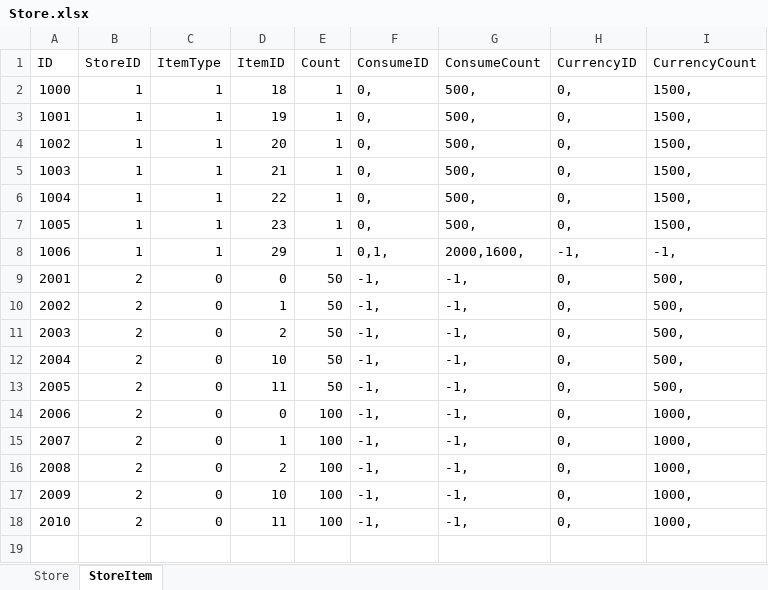
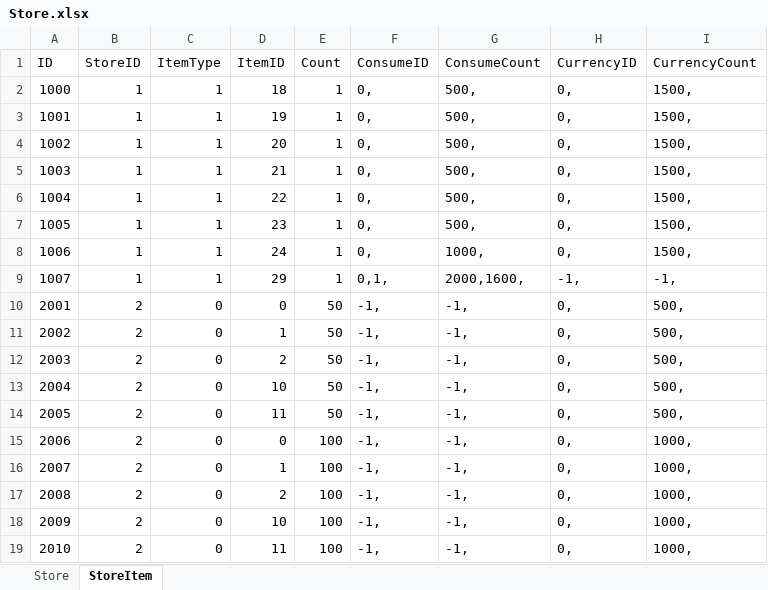
Before and after one commit to syc0521/SimulationGame, an Excel workbook: Assets/Configs/RawTable/Store.xlsx, sheet StoreItem, drawn as a sheet; values as stored, in another font and other column widths than the file's, no borders; table styles not drawn; the diff names each change by its address in the sheet, - before the commit and + after, or states it on an @@ line.

```diff
--- a/Assets/Configs/RawTable/Store.xlsx (sheet StoreItem)
+++ b/Assets/Configs/RawTable/Store.xlsx (sheet StoreItem)
-D8 (ItemID): 29
+D8 (ItemID): 24
-F8 (ConsumeID): 0,1,
+F8 (ConsumeID): 0,
-G8 (ConsumeCount): 2000,1600,
+G8 (ConsumeCount): 1000,
-H8 (CurrencyID): -1,
+H8 (CurrencyID): 0,
-I8 (CurrencyCount): -1,
+I8 (CurrencyCount): 1500,
+row 9: 1007 | 1 | 1 | 29 | 1 | 0,1, | 2000,1600, | -1, | -1,
```
Also changed, not shown: Assets/Configs/RawTable/BuildingTable.xlsx, 57 other files.
